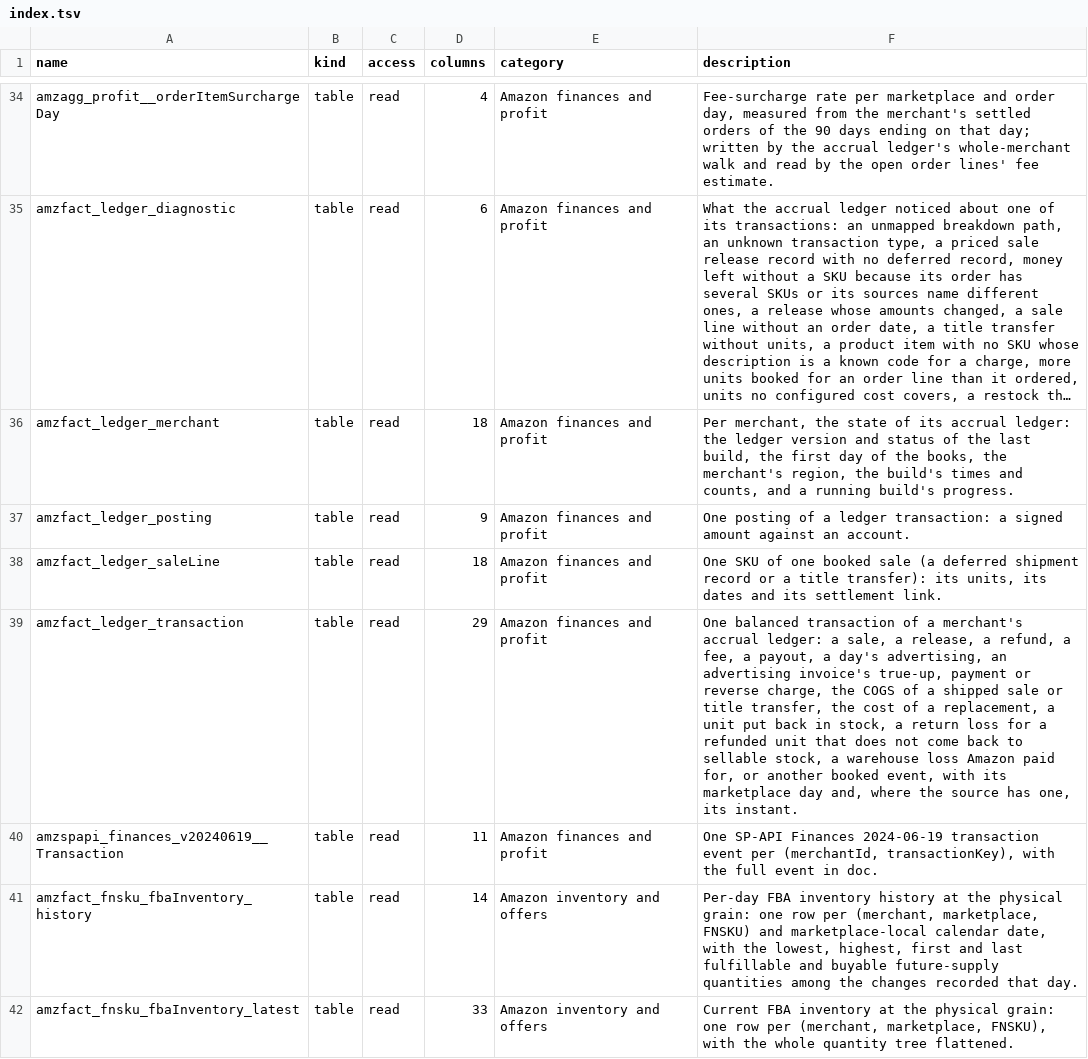
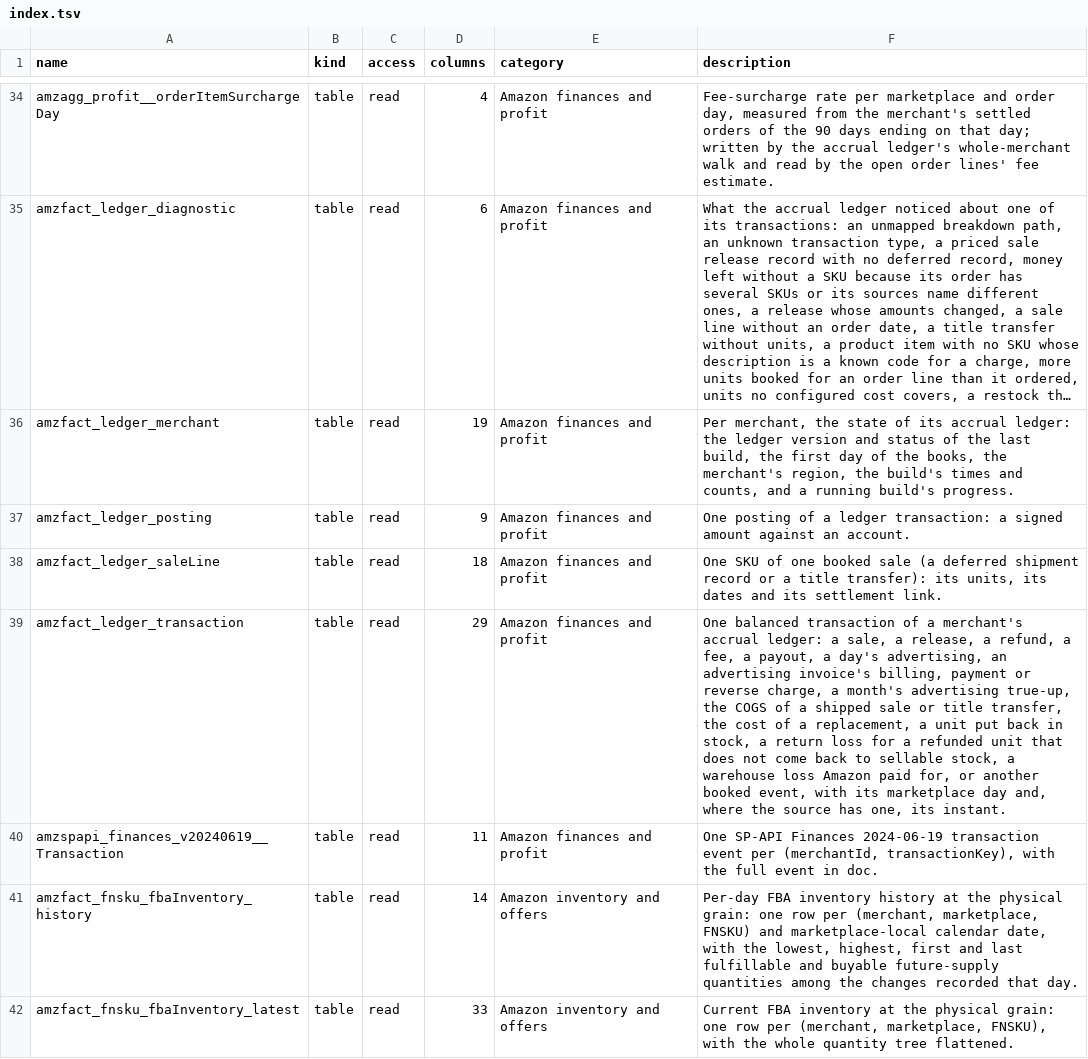
Before and after one commit to databrill/databrill-core-agent-plugin, a TSV file: docs/schema/amazon/index.tsv, drawn as a sheet; only a part is shown, gaps mark what is left out; long unchanged cells end in …; the diff names each change by its address in the sheet, - before the commit and + after, or states it on an @@ line.

```diff
--- a/docs/schema/amazon/index.tsv
+++ b/docs/schema/amazon/index.tsv
-D36 (columns): 18
+D36 (columns): 19
-F39 (description): …advertising invoice's true-up, payment or reverse charge, the COGS…
+F39 (description): …advertising invoice's billing, payment or reverse charge, a month's advertising true-up, the COGS…
```
Also changed, not shown: docs/schema/common/index.tsv, 22 other files.
